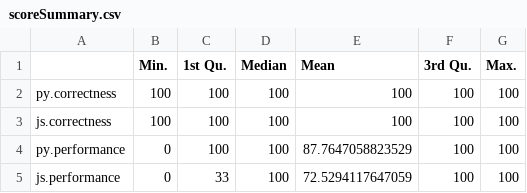
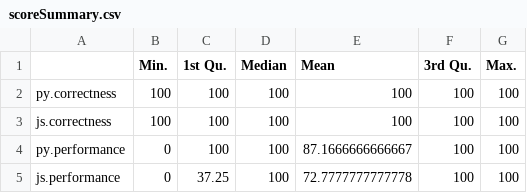
Before and after one commit to brantmerrell/codility, a CSV file: scoreSummary.csv, drawn as a sheet.

```diff
--- a/scoreSummary.csv
+++ b/scoreSummary.csv
@@ -3,3 +3,3 @@
 "js.correctness",100,100,100,100,100,100
-"py.performance",0,100,100,87.7647058823529,100,100
-"js.performance",0,33,100,72.5294117647059,100,100
+"py.performance",0,100,100,87.1666666666667,100,100
+"js.performance",0,37.25,100,72.7777777777778,100,100
```
Also changed, not shown: scores.csv, 9 other files.
